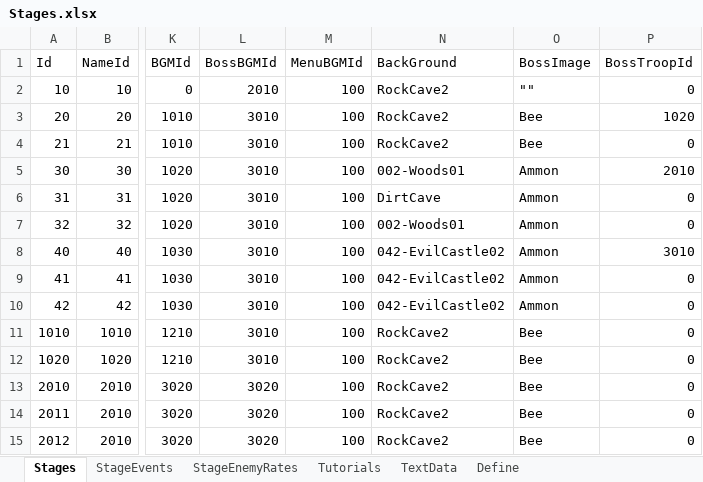
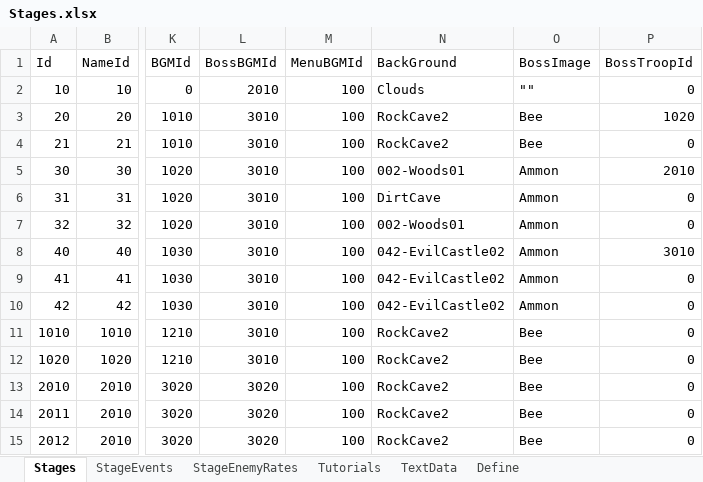
Before and after one commit to seedsclaft/hibikakeut, an Excel workbook: Assets/Data/Stages.xlsx, sheet Stages, drawn as a sheet; only a part is shown, gaps mark what is left out; values as stored, in another font and other column widths than the file's, no borders; the diff names each change by its address in the sheet, - before the commit and + after, or states it on an @@ line.

```diff
--- a/Assets/Data/Stages.xlsx (sheet Stages)
+++ b/Assets/Data/Stages.xlsx (sheet Stages)
-N2 (BackGround): RockCave2
+N2 (BackGround): Clouds
```
Also changed, not shown: sheet StageEvents, sheet StageEnemyRates, formulas that keep their value, Assets/Data/Adventures.xlsx, Assets/Data/Dungeon0020.xlsx, 34 other files.
